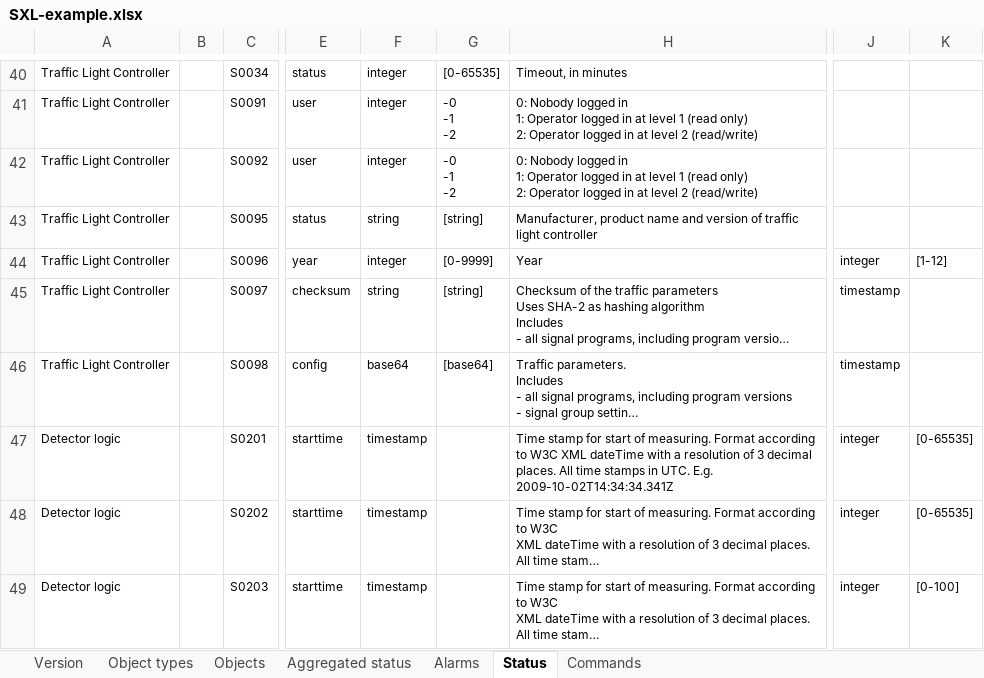
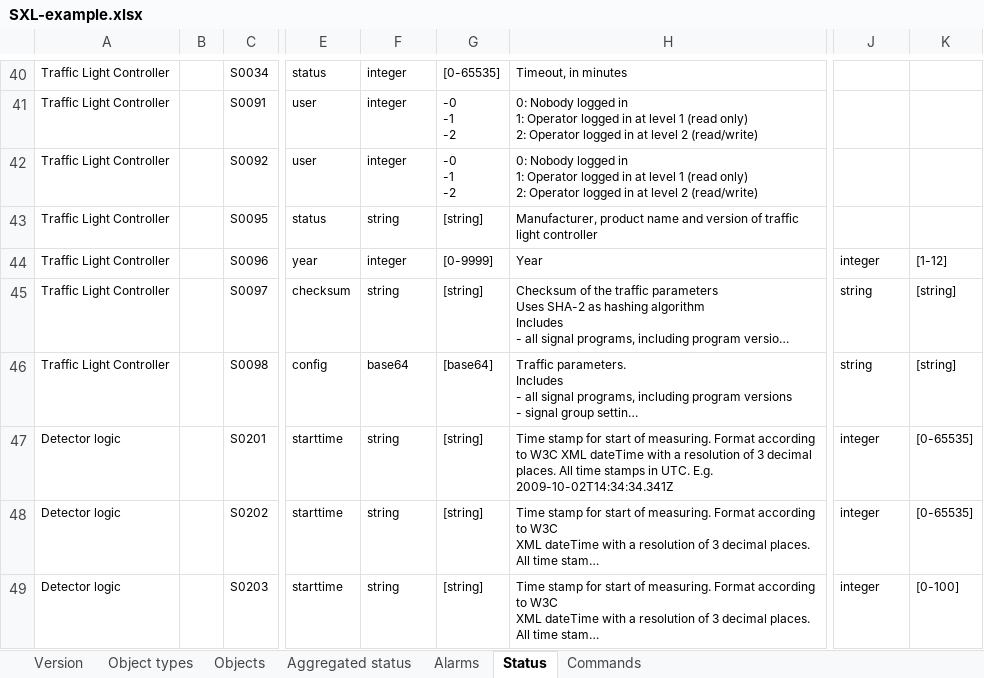
Before and after one commit to rsmp-nordic/rsmp_simulator, an Excel workbook: YAML/SXL-example.xlsx, sheet Status, drawn as a sheet; only a part is shown, gaps mark what is left out; long unchanged cells end in …; values as stored, in another font and other column widths than the file's, no borders; the diff covers the shown part only; the diff names each change by its address in the sheet, - before the commit and + after, or states it on an @@ line.

Commit message:
SXL 1.1: Update for compatibility
- Convert "timestamp" to "string", because it doesn't officially exist in 3.2
- Remove any trailing _list because it is only used for comma separated values
  during schema validation

```diff
--- a/YAML/SXL-example.xlsx (sheet Status)
+++ b/YAML/SXL-example.xlsx (sheet Status)
-J45:J46: timestamp
+J45:J46: string
-K45:K46: (empty)
+K45:K46: [string]
-F47:F49: timestamp
+F47:F49: string
-G47:G49: (empty)
+G47:G49: [string]
```
Also changed, not shown: 23 edited cells elsewhere in this sheet, 5 other files.
